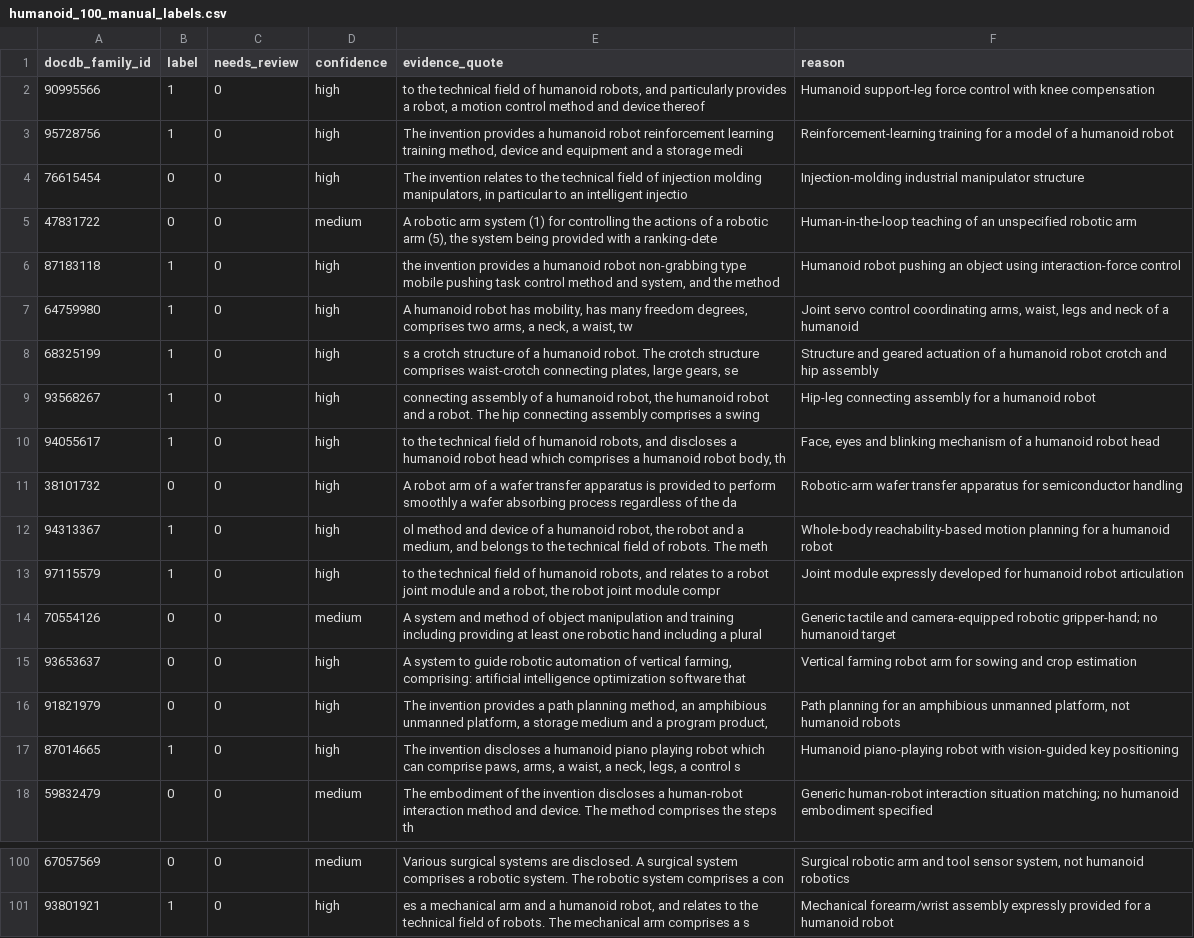
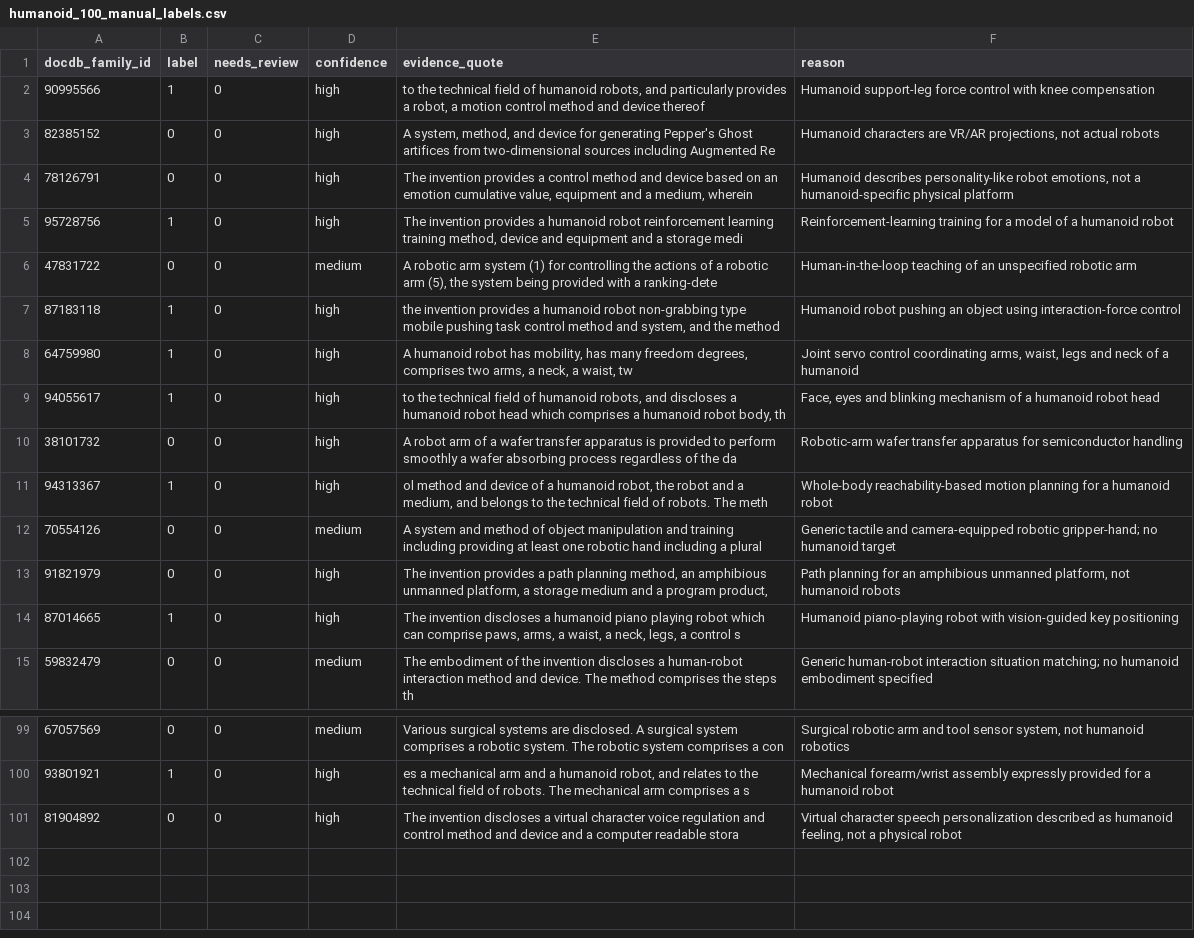
Before and after one commit to roccoangelella/Innovation-management-group-7, a CSV file: samples/humanoid_challenge_100/humanoid_100_manual_labels.csv, drawn as a sheet; only a part is shown, gaps mark what is left out; removed rows and columns are numbered as before the commit, all else as after; the diff covers the shown part only; the diff names each change by its address in the sheet, - before the commit and + after, or states it on an @@ line.

```diff
--- a/samples/humanoid_challenge_100/humanoid_100_manual_labels.csv
+++ b/samples/humanoid_challenge_100/humanoid_100_manual_labels.csv
+row 3: 82385152 | 0 | 0 | high | A system, method, and device for generating Pepper's Ghost artifices from two-dimensional sources including Augmented Re | Humanoid characters are VR/AR projections, not actual robots
+row 4: 78126791 | 0 | 0 | high | The invention provides a control method and device based on an emotion cumulative value, equipment and a medium, wherein | Humanoid describes personality-like robot emotions, not a humanoid-specific physical platform
-row 4: 76615454 | 0 | 0 | high | The invention relates to the technical field of injection molding manipulators, in particular to an intelligent injectio | Injection-molding industrial manipulator structure
-row 8: 68325199 | 1 | 0 | high | s a crotch structure of a humanoid robot. The crotch structure comprises waist-crotch connecting plates, large gears, se | Structure and geared actuation of a humanoid robot crotch and hip assembly
-row 9: 93568267 | 1 | 0 | high | connecting assembly of a humanoid robot, the humanoid robot and a robot. The hip connecting assembly comprises a swing | Hip-leg connecting assembly for a humanoid robot
-row 13: 97115579 | 1 | 0 | high | to the technical field of humanoid robots, and relates to a robot joint module and a robot, the robot joint module compr | Joint module expressly developed for humanoid robot articulation
-row 15: 93653637 | 0 | 0 | high | A system to guide robotic automation of vertical farming, comprising: artificial intelligence optimization software that | Vertical farming robot arm for sowing and crop estimation
+row 101: 81904892 | 0 | 0 | high | The invention discloses a virtual character voice regulation and control method and device and a computer readable stora | Virtual character speech personalization described as humanoid feeling, not a physical robot
```
Also changed, not shown: 11 added rows, 9 removed rows and 3 edited cells elsewhere in this file, samples/humanoid_challenge_100/annotation_audit.csv, samples/humanoid_challenge_100/challenge_100_for_labeling.csv, 3 other files.
